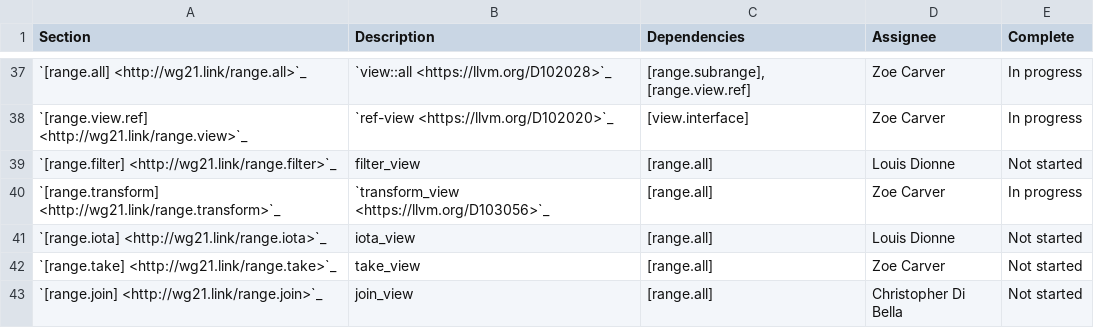
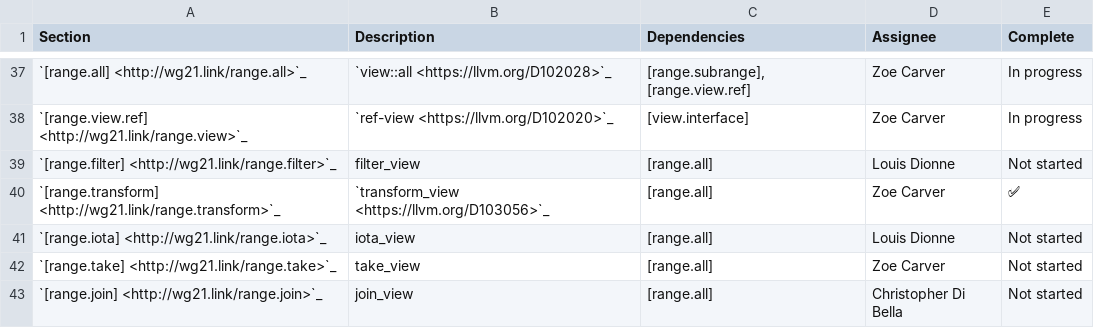
Before and after one commit to janezbozic/AndroidLLVMProjectLoopPerforation, a CSV file: libcxx/docs/Status/RangesPaper.csv, drawn as a sheet; only a part is shown, gaps mark what is left out.

Commit message:
[libcxx][ranges] Add `ranges::transform_view`.
Reviewed By: cjdb, ldionne, #libc

Differential Revision: https://reviews.llvm.org/D103056

```diff
--- a/libcxx/docs/Status/RangesPaper.csv
+++ b/libcxx/docs/Status/RangesPaper.csv
@@ -139,3 +139,3 @@ Section,Description,Dependencies,Assignee,Complete
 `[range.filter] <http://wg21.link/range.filter>`_,filter_view,[range.all],Louis Dionne,Not started
-`[range.transform] <http://wg21.link/range.transform>`_,`transform_view <https://llvm.org/D103056>`_,[range.all],Zoe Carver,In progress
+`[range.transform] <http://wg21.link/range.transform>`_,`transform_view <https://llvm.org/D103056>`_,[range.all],Zoe Carver,✅
 `[range.iota] <http://wg21.link/range.iota>`_,iota_view,[range.all],Louis Dionne,Not started
```
Also changed, not shown: 24 other files.
